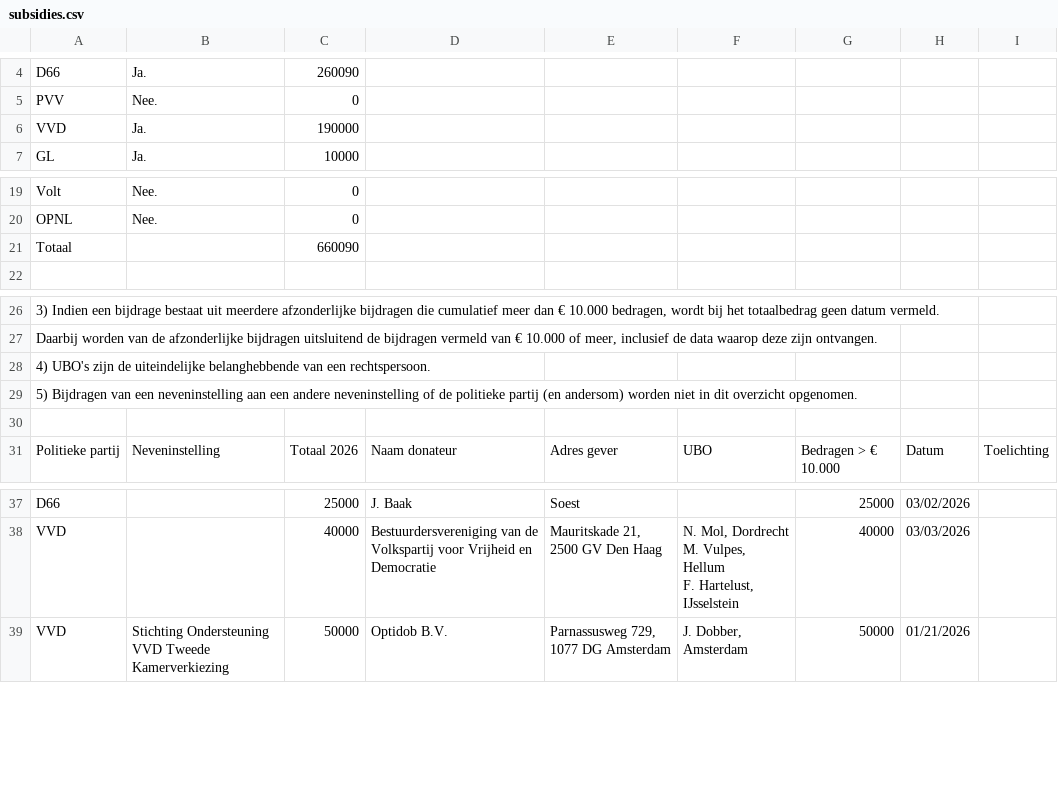
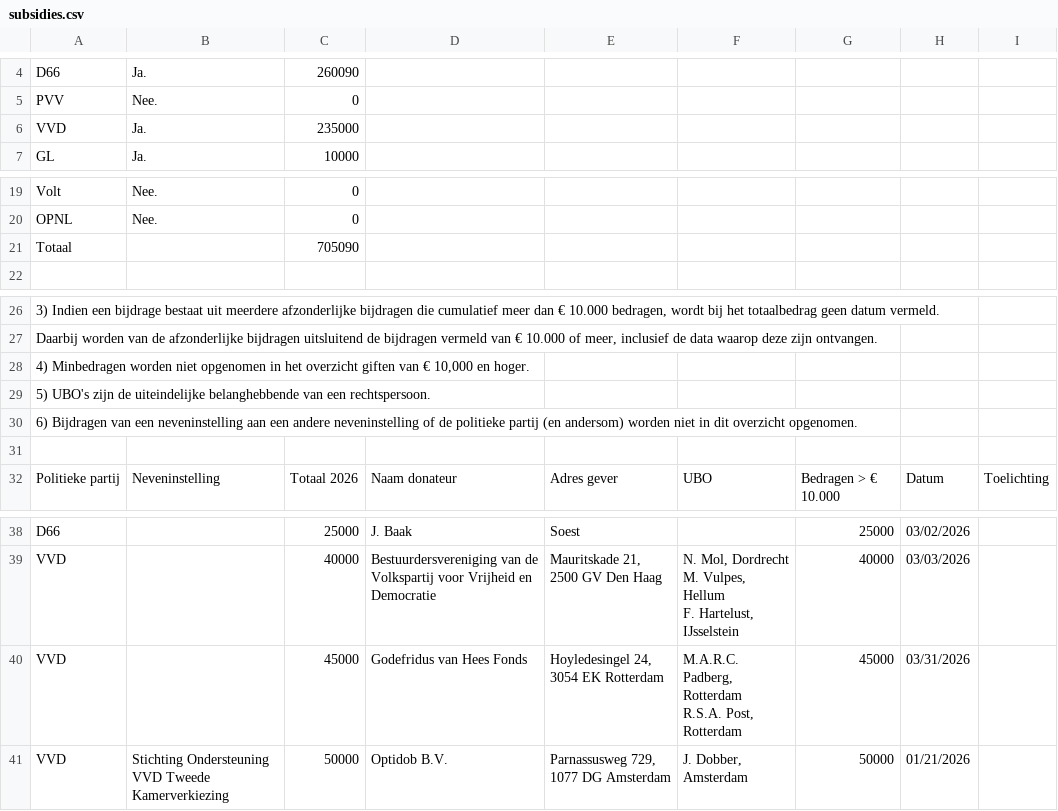
Before and after one commit to openstate/ro-pp-subsidies, a CSV file: subsidies.csv, drawn as a sheet; only a part is shown, gaps mark what is left out; ↵ is a line break in a cell; the diff names each change by its address in the sheet, - before the commit and + after, or states it on an @@ line.

Commit message:
Subsidies bijgewerkt.

```diff
--- a/subsidies.csv
+++ b/subsidies.csv
-C6: 190000
+C6: 235000
-C21: 660090
+C21: 705090
-A28: 4) UBO's zijn de uiteindelijke belanghebbende van een rechtspersoon.
+A28: 4) Minbedragen worden niet opgenomen in het overzicht giften van € 10,000 en hoger.
-A29: 5) Bijdragen van een neveninstelling aan een andere neveninstelling of de politieke partij (en andersom) worden niet in dit overzicht opgenomen.
+A29: 5) UBO's zijn de uiteindelijke belanghebbende van een rechtspersoon.
+row 30: 6) Bijdragen van een neveninstelling aan een andere neveninstelling of de politieke partij (en andersom) worden niet in dit overzicht opgenomen.
+row 40: VVD |  | 45000 | Godefridus van Hees Fonds | Hoyledesingel 24, 3054 EK Rotterdam | M.A.R.C. Padberg, Rotterdam ↵ R.S.A. Post, Rotterdam | 45000 | 03/31/2026
```
